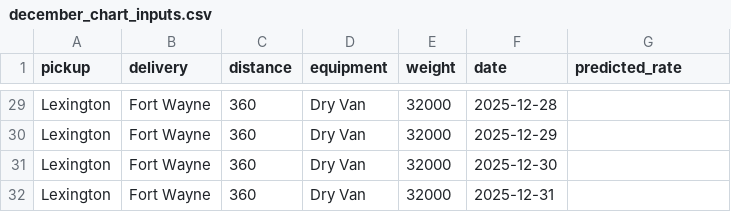
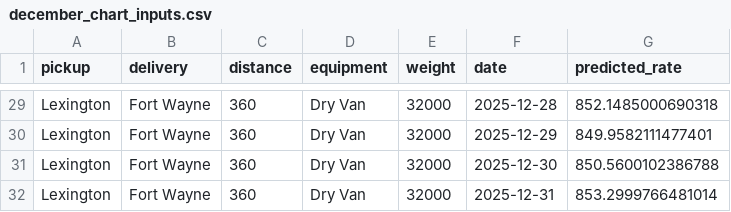
Before and after one commit to ttqureshi/spotter-freight-rate-ml, a CSV file: data/december_chart_inputs.csv, drawn as a sheet; only a part is shown, gaps mark what is left out; the diff covers the shown part only; the diff names each change by its address in the sheet, - before the commit and + after, or states it on an @@ line.

```diff
--- a/data/december_chart_inputs.csv
+++ b/data/december_chart_inputs.csv
-G29 (predicted_rate): (empty)
+G29 (predicted_rate): 852.1485000690318
-G30 (predicted_rate): (empty)
+G30 (predicted_rate): 849.9582111477401
-G31 (predicted_rate): (empty)
+G31 (predicted_rate): 850.5600102386788
-G32 (predicted_rate): (empty)
+G32 (predicted_rate): 853.2999766481014
```
Also changed, not shown: 27 edited cells elsewhere in this file, 1 other file.
